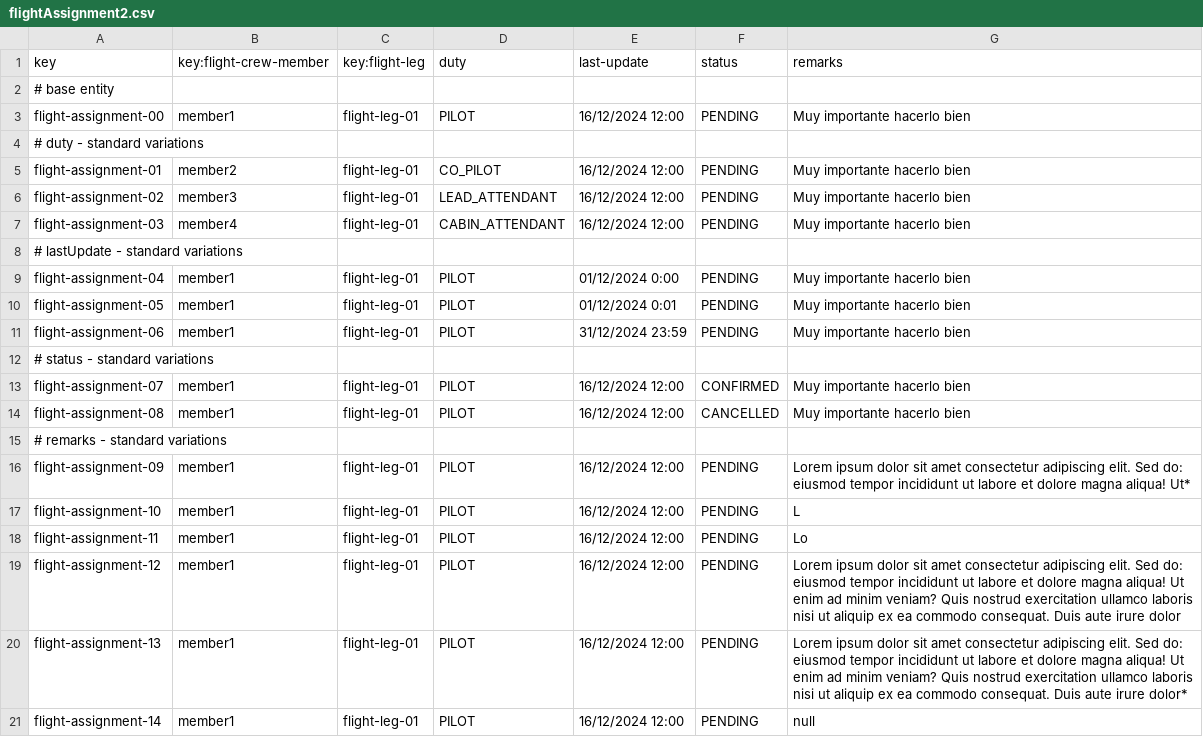
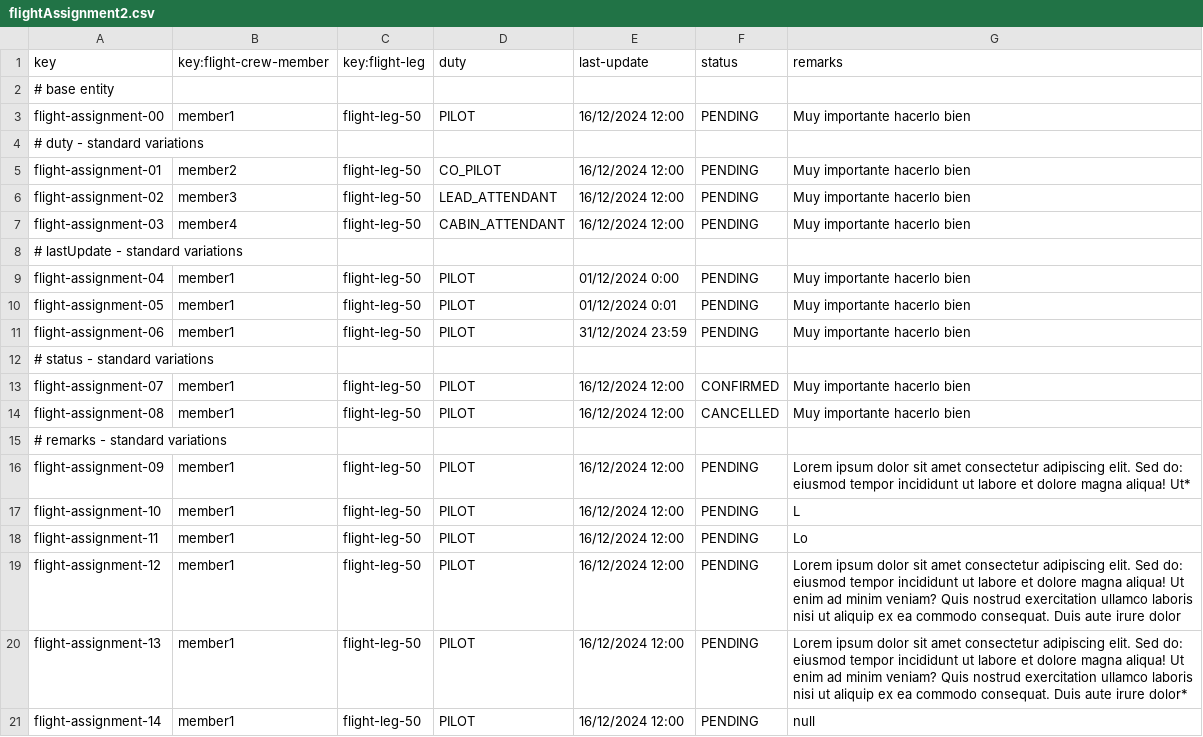
Before and after one commit to sfernandez07/DP2-C.004, a CSV file: src/main/resources/WEB-INF/data/sample/flightAssignment2.csv, drawn as a sheet.

```diff
--- a/src/main/resources/WEB-INF/data/sample/flightAssignment2.csv
+++ b/src/main/resources/WEB-INF/data/sample/flightAssignment2.csv
@@ -2,20 +2,20 @@ key,key:flight-crew-member,key:flight-leg,duty,last-update,status,remarks
 # base entity,"","","","","",""
-flight-assignment-00,member1,flight-leg-01,PILOT,16/12/2024 12:00,PENDING,Muy importante hacerlo bien
+flight-assignment-00,member1,flight-leg-50,PILOT,16/12/2024 12:00,PENDING,Muy importante hacerlo bien
 # duty - standard variations,"","","","","",""
-flight-assignment-01,member2,flight-leg-01,CO_PILOT,16/12/2024 12:00,PENDING,Muy importante hacerlo bien
-flight-assignment-02,member3,flight-leg-01,LEAD_ATTENDANT,16/12/2024 12:00,PENDING,Muy importante hacerlo bien
-flight-assignment-03,member4,flight-leg-01,CABIN_ATTENDANT,16/12/2024 12:00,PENDING,Muy importante hacerlo bien
+flight-assignment-01,member2,flight-leg-50,CO_PILOT,16/12/2024 12:00,PENDING,Muy importante hacerlo bien
+flight-assignment-02,member3,flight-leg-50,LEAD_ATTENDANT,16/12/2024 12:00,PENDING,Muy importante hacerlo bien
+flight-assignment-03,member4,flight-leg-50,CABIN_ATTENDANT,16/12/2024 12:00,PENDING,Muy importante hacerlo bien
 # lastUpdate - standard variations,"","","","","",""
-flight-assignment-04,member1,flight-leg-01,PILOT,01/12/2024 0:00,PENDING,Muy importante hacerlo bien
-flight-assignment-05,member1,flight-leg-01,PILOT,01/12/2024 0:01,PENDING,Muy importante hacerlo bien
-flight-assignment-06,member1,flight-leg-01,PILOT,31/12/2024 23:59,PENDING,Muy importante hacerlo bien
+flight-assignment-04,member1,flight-leg-50,PILOT,01/12/2024 0:00,PENDING,Muy importante hacerlo bien
+flight-assignment-05,member1,flight-leg-50,PILOT,01/12/2024 0:01,PENDING,Muy importante hacerlo bien
+flight-assignment-06,member1,flight-leg-50,PILOT,31/12/2024 23:59,PENDING,Muy importante hacerlo bien
 # status - standard variations,"","","","","",""
-flight-assignment-07,member1,flight-leg-01,PILOT,16/12/2024 12:00,CONFIRMED,Muy importante hacerlo bien
-flight-assignment-08,member1,flight-leg-01,PILOT,16/12/2024 12:00,CANCELLED,Muy importante hacerlo bien
+flight-assignment-07,member1,flight-leg-50,PILOT,16/12/2024 12:00,CONFIRMED,Muy importante hacerlo bien
+flight-assignment-08,member1,flight-leg-50,PILOT,16/12/2024 12:00,CANCELLED,Muy importante hacerlo bien
 # remarks - standard variations,"","","","","",""
-flight-assignment-09,member1,flight-leg-01,PILOT,16/12/2024 12:00,PENDING,Lorem ipsum dolor sit amet consectetur adipiscing elit. Sed do: eiusmod tempor incididunt ut labore et dolore magna aliqua! Ut*
-flight-assignment-10,member1,flight-leg-01,PILOT,16/12/2024 12:00,PENDING,L
-flight-assignment-11,member1,flight-leg-01,PILOT,16/12/2024 12:00,PENDING,Lo
-flight-assignment-12,member1,flight-leg-01,PILOT,16/12/2024 12:00,PENDING,Lorem ipsum dolor sit amet consectetur adipiscing elit. Sed do: eiusmod tempor incididunt ut labore et dolore magna aliqua! Ut enim ad minim veniam? Quis nostrud exercitation ullamco laboris nisi ut aliquip ex ea commodo consequat. Duis aute irure dolor
-flight-assignment-13,member1,flight-leg-01,PILOT,16/12/2024 12:00,PENDING,Lorem ipsum dolor sit amet consectetur adipiscing elit. Sed do: eiusmod tempor incididunt ut labore et dolore magna aliqua! Ut enim ad minim veniam? Quis nostrud exercitation ullamco laboris nisi ut aliquip ex ea commodo consequat. Duis aute irure dolor*
-flight-assignment-14,member1,flight-leg-01,PILOT,16/12/2024 12:00,PENDING,null
+flight-assignment-09,member1,flight-leg-50,PILOT,16/12/2024 12:00,PENDING,Lorem ipsum dolor sit amet consectetur adipiscing elit. Sed do: eiusmod tempor incididunt ut labore et dolore magna aliqua! Ut*
+flight-assignment-10,member1,flight-leg-50,PILOT,16/12/2024 12:00,PENDING,L
+flight-assignment-11,member1,flight-leg-50,PILOT,16/12/2024 12:00,PENDING,Lo
+flight-assignment-12,member1,flight-leg-50,PILOT,16/12/2024 12:00,PENDING,Lorem ipsum dolor sit amet consectetur adipiscing elit. Sed do: eiusmod tempor incididunt ut labore et dolore magna aliqua! Ut enim ad minim veniam? Quis nostrud exercitation ullamco laboris nisi ut aliquip ex ea commodo consequat. Duis aute irure dolor
+flight-assignment-13,member1,flight-leg-50,PILOT,16/12/2024 12:00,PENDING,Lorem ipsum dolor sit amet consectetur adipiscing elit. Sed do: eiusmod tempor incididunt ut labore et dolore magna aliqua! Ut enim ad minim veniam? Quis nostrud exercitation ullamco laboris nisi ut aliquip ex ea commodo consequat. Duis aute irure dolor*
+flight-assignment-14,member1,flight-leg-50,PILOT,16/12/2024 12:00,PENDING,null
```
Also changed, not shown: 3 other files.
